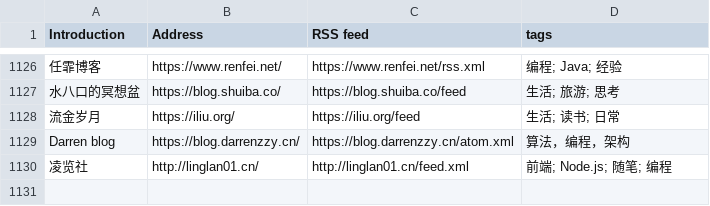
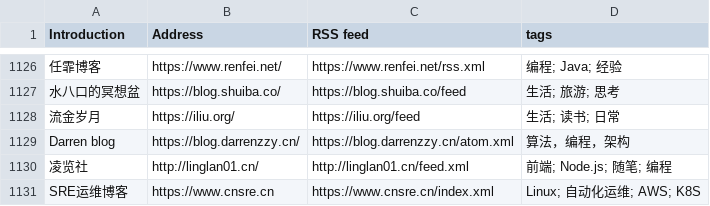
Before and after one commit to saveweb/rss-list-upstream, a CSV file: timqiam-independent-blogs-list.csv, drawn as a sheet; only a part is shown, gaps mark what is left out.

```diff
--- a/timqiam-independent-blogs-list.csv
+++ b/timqiam-independent-blogs-list.csv
@@ -1130 +1130,2 @@ Darren blog, https://blog.darrenzzy.cn/, https://blog.darrenzzy.cn/atom.xml, 算
 凌览社, http://linglan01.cn/, http://linglan01.cn/feed.xml, 前端; Node.js; 随笔; 编程
+SRE运维博客, https://www.cnsre.cn, https://www.cnsre.cn/index.xml, Linux; 自动化运维; AWS; K8S
```
Also changed, not shown: 2 other files.
